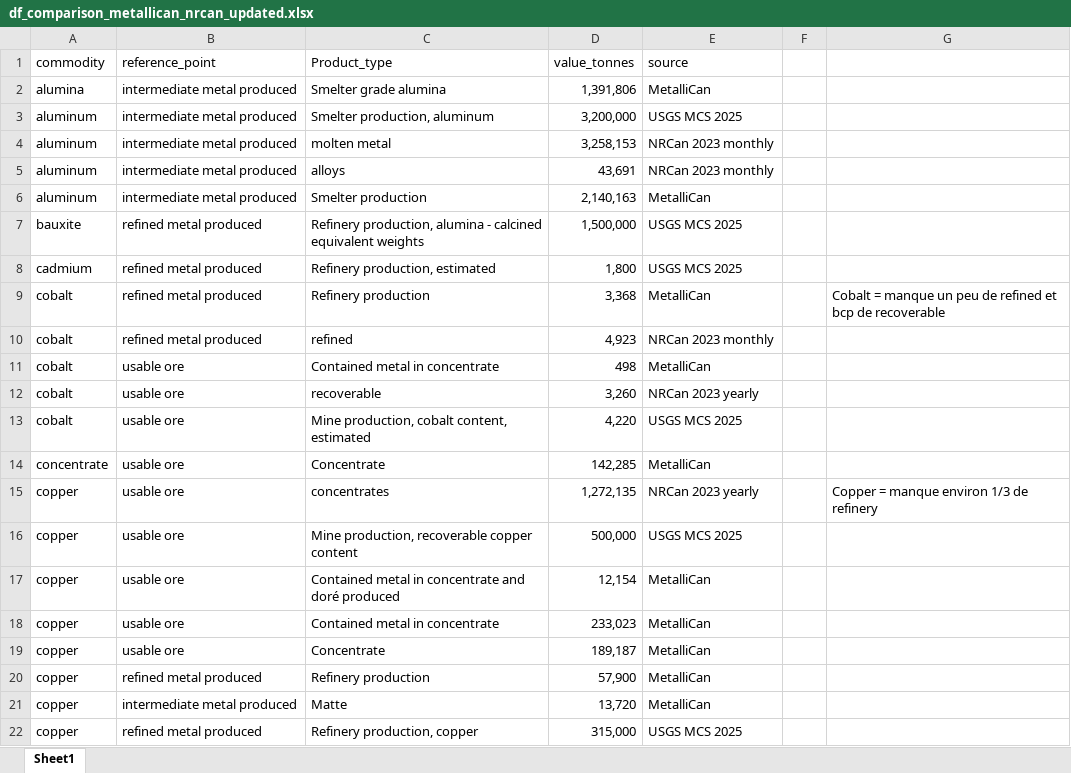
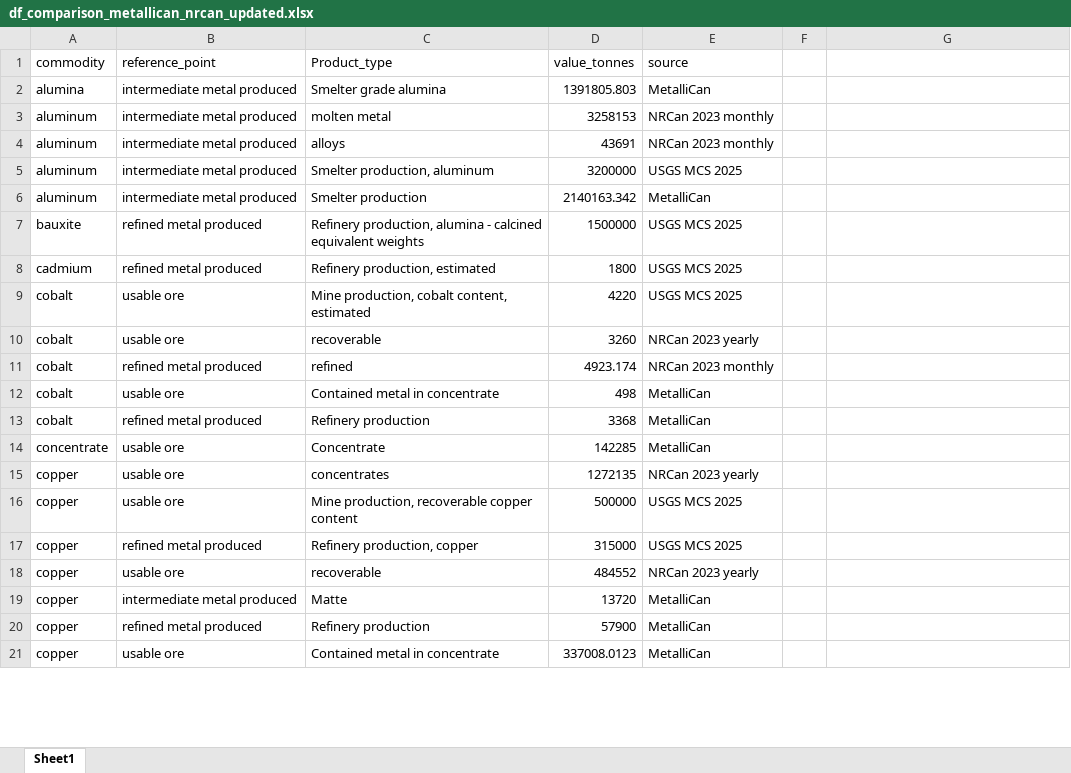
Before and after one commit to marpellan/metallican_db, an Excel workbook: results/technical_validation/df_comparison_metallican_nrcan_updated.xlsx, sheet Sheet1, drawn as a sheet; only a part is shown; values as stored, in another font and other column widths than the file's, no cell formats; removed rows and columns are numbered as before the commit, all else as after; the diff covers the shown part only; the diff names each change by its address in the sheet, - before the commit and + after, or states it on an @@ line.

Commit message:
More transparent source ids and

```diff
--- a/results/technical_validation/df_comparison_metallican_nrcan_updated.xlsx (sheet Sheet1)
+++ b/results/technical_validation/df_comparison_metallican_nrcan_updated.xlsx (sheet Sheet1)
-D2 (value_tonnes): 1,391,806
+D2 (value_tonnes): 1391805.803
-row 3: aluminum | intermediate metal produced | Smelter production, aluminum | 3,200,000 | USGS MCS 2025
-D3 (value_tonnes): 3,258,153
+D3 (value_tonnes): 3258153
-D4 (value_tonnes): 43,691
+D4 (value_tonnes): 43691
+row 5: aluminum | intermediate metal produced | Smelter production, aluminum | 3200000 | USGS MCS 2025
-D6 (value_tonnes): 2,140,163
+D6 (value_tonnes): 2140163.342
-D7 (value_tonnes): 1,500,000
+D7 (value_tonnes): 1500000
-D8 (value_tonnes): 1,800
+D8 (value_tonnes): 1800
-row 9: cobalt | refined metal produced | Refinery production | 3,368 | MetalliCan |  | Cobalt = manque un peu de refined et bcp de recoverable
+row 9: cobalt | usable ore | Mine production, cobalt content, estimated | 4220 | USGS MCS 2025
+row 10: cobalt | usable ore | recoverable | 3260 | NRCan 2023 yearly
-D11 (value_tonnes): 4,923
+D11 (value_tonnes): 4923.174
-row 12: cobalt | usable ore | recoverable | 3,260 | NRCan 2023 yearly
-row 13: cobalt | usable ore | Mine production, cobalt content, estimated | 4,220 | USGS MCS 2025
+row 13: cobalt | refined metal produced | Refinery production | 3368 | MetalliCan
-D14 (value_tonnes): 142,285
+D14 (value_tonnes): 142285
-D15 (value_tonnes): 1,272,135
+D15 (value_tonnes): 1272135
-G15: Copper = manque environ 1/3 de refinery
+G15: (empty)
-D16 (value_tonnes): 500,000
+D16 (value_tonnes): 500000
-row 17: copper | usable ore | Contained metal in concentrate and doré produced | 12,154 | MetalliCan
+row 17: copper | refined metal produced | Refinery production, copper | 315000 | USGS MCS 2025
-C18 (Product_type): Contained metal in concentrate
+C18 (Product_type): recoverable
-D18 (value_tonnes): 233,023
+D18 (value_tonnes): 484552
-E18 (source): MetalliCan
+E18 (source): NRCan 2023 yearly
-B19 (reference_point): usable ore
+B19 (reference_point): intermediate metal produced
-C19 (Product_type): Concentrate
+C19 (Product_type): Matte
-D19 (value_tonnes): 189,187
+D19 (value_tonnes): 13720
-D20 (value_tonnes): 57,900
+D20 (value_tonnes): 57900
-B21 (reference_point): intermediate metal produced
+B21 (reference_point): usable ore
-C21 (Product_type): Matte
+C21 (Product_type): Contained metal in concentrate
-D21 (value_tonnes): 13,720
+D21 (value_tonnes): 337008.0123
-row 22: copper | refined metal produced | Refinery production, copper | 315,000 | USGS MCS 2025
```
Also changed, not shown: 13 added rows, 20 removed rows and 109 edited cells elsewhere in this sheet, cell formats, data/Tables/extracted_data.xlsx, results/technical_validation/df_validation_nrcan_usgs.xlsx, 23 other files.
